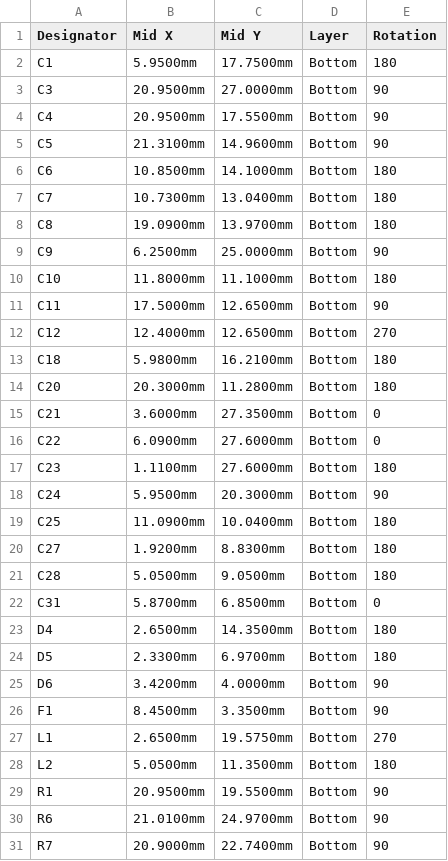
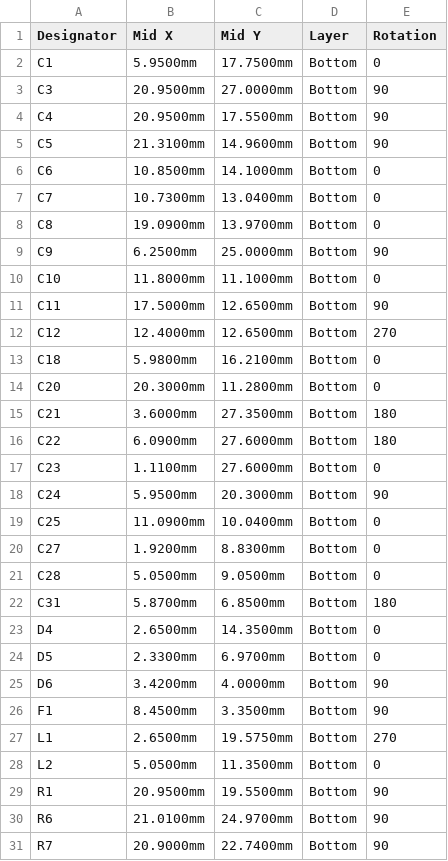
Before and after one commit to chenguoming1/h743-controllers, a CSV file: nexus-style-fc/manufacturing/nexus-style-fc/nexus-style-fc-cpl-jlc.csv, drawn as a sheet; only a part is shown; the diff covers the shown part only.

Commit message:
fix(nexus): correct JLC placement rotations and retain core review evidence

```diff
--- a/nexus-style-fc/manufacturing/nexus-style-fc/nexus-style-fc-cpl-jlc.csv
+++ b/nexus-style-fc/manufacturing/nexus-style-fc/nexus-style-fc-cpl-jlc.csv
@@ -1,3 +1,3 @@
 Designator,Mid X,Mid Y,Layer,Rotation
-C1,5.9500mm,17.7500mm,Bottom,180
+C1,5.9500mm,17.7500mm,Bottom,0
 C3,20.9500mm,27.0000mm,Bottom,90
@@ -5,21 +5,21 @@ C4,20.9500mm,17.5500mm,Bottom,90
 C5,21.3100mm,14.9600mm,Bottom,90
-C6,10.8500mm,14.1000mm,Bottom,180
-C7,10.7300mm,13.0400mm,Bottom,180
-C8,19.0900mm,13.9700mm,Bottom,180
+C6,10.8500mm,14.1000mm,Bottom,0
+C7,10.7300mm,13.0400mm,Bottom,0
+C8,19.0900mm,13.9700mm,Bottom,0
 C9,6.2500mm,25.0000mm,Bottom,90
-C10,11.8000mm,11.1000mm,Bottom,180
+C10,11.8000mm,11.1000mm,Bottom,0
 C11,17.5000mm,12.6500mm,Bottom,90
 C12,12.4000mm,12.6500mm,Bottom,270
-C18,5.9800mm,16.2100mm,Bottom,180
-C20,20.3000mm,11.2800mm,Bottom,180
-C21,3.6000mm,27.3500mm,Bottom,0
-C22,6.0900mm,27.6000mm,Bottom,0
-C23,1.1100mm,27.6000mm,Bottom,180
+C18,5.9800mm,16.2100mm,Bottom,0
+C20,20.3000mm,11.2800mm,Bottom,0
+C21,3.6000mm,27.3500mm,Bottom,180
+C22,6.0900mm,27.6000mm,Bottom,180
+C23,1.1100mm,27.6000mm,Bottom,0
 C24,5.9500mm,20.3000mm,Bottom,90
-C25,11.0900mm,10.0400mm,Bottom,180
-C27,1.9200mm,8.8300mm,Bottom,180
-C28,5.0500mm,9.0500mm,Bottom,180
-C31,5.8700mm,6.8500mm,Bottom,0
-D4,2.6500mm,14.3500mm,Bottom,180
-D5,2.3300mm,6.9700mm,Bottom,180
+C25,11.0900mm,10.0400mm,Bottom,0
+C27,1.9200mm,8.8300mm,Bottom,0
+C28,5.0500mm,9.0500mm,Bottom,0
+C31,5.8700mm,6.8500mm,Bottom,180
+D4,2.6500mm,14.3500mm,Bottom,0
+D5,2.3300mm,6.9700mm,Bottom,0
 D6,3.4200mm,4.0000mm,Bottom,90
@@ -27,3 +27,3 @@ F1,8.4500mm,3.3500mm,Bottom,90
 L1,2.6500mm,19.5750mm,Bottom,270
-L2,5.0500mm,11.3500mm,Bottom,180
+L2,5.0500mm,11.3500mm,Bottom,0
 R1,20.9500mm,19.5500mm,Bottom,90
```
Also changed, not shown: 8 edited cells elsewhere in this file, 20 other files.
